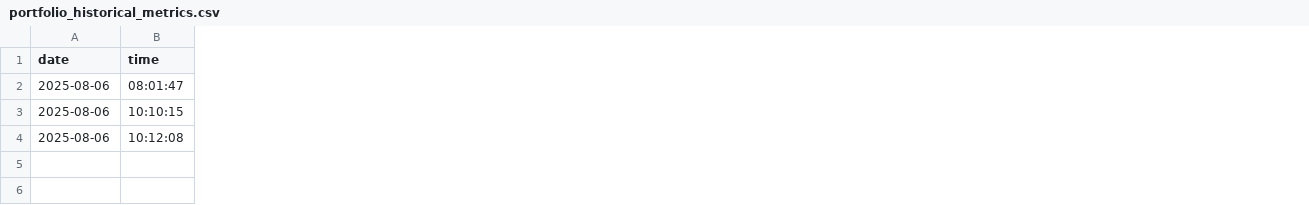
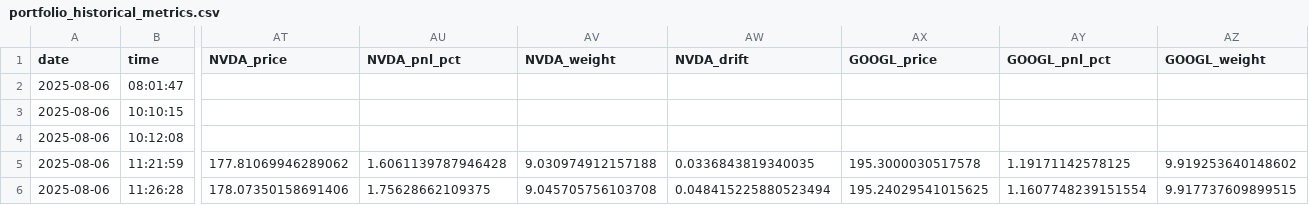
Before and after one commit to rcolo88/Trading, a CSV file: SPY-Options/LLM Managed Portfolio/portfolio_historical_metrics.csv, drawn as a sheet; only a part is shown, gaps mark what is left out; rows hold the shown columns only; the diff covers the shown part only; the diff names each change by its address in the sheet, - before the commit and + after, or states it on an @@ line.

```diff
--- a/SPY-Options/LLM Managed Portfolio/portfolio_historical_metrics.csv
+++ b/SPY-Options/LLM Managed Portfolio/portfolio_historical_metrics.csv
+column AT (NVDA_price), empty
+column AU (NVDA_pnl_pct), empty
+column AV (NVDA_weight), empty
+column AW (NVDA_drift), empty
+column AX (GOOGL_price), empty
+column AY (GOOGL_pnl_pct), empty
+column AZ (GOOGL_weight), empty
+row 5: 2025-08-06 | 11:21:59 | 177.81069946289062 | 1.6061139787946428 | 9.030974912157188 | 0.0336843819340035 | 195.3000030517578 | 1.19171142578125 | 9.919253640148602
+row 6: 2025-08-06 | 11:26:28 | 178.07350158691406 | 1.75628662109375 | 9.045705756103708 | 0.048415225880523494 | 195.24029541015625 | 1.1607748239151554 | 9.917737609899515
```
Also changed, not shown: 1 added column and 6 edited cells elsewhere in this file, 5 other files.
